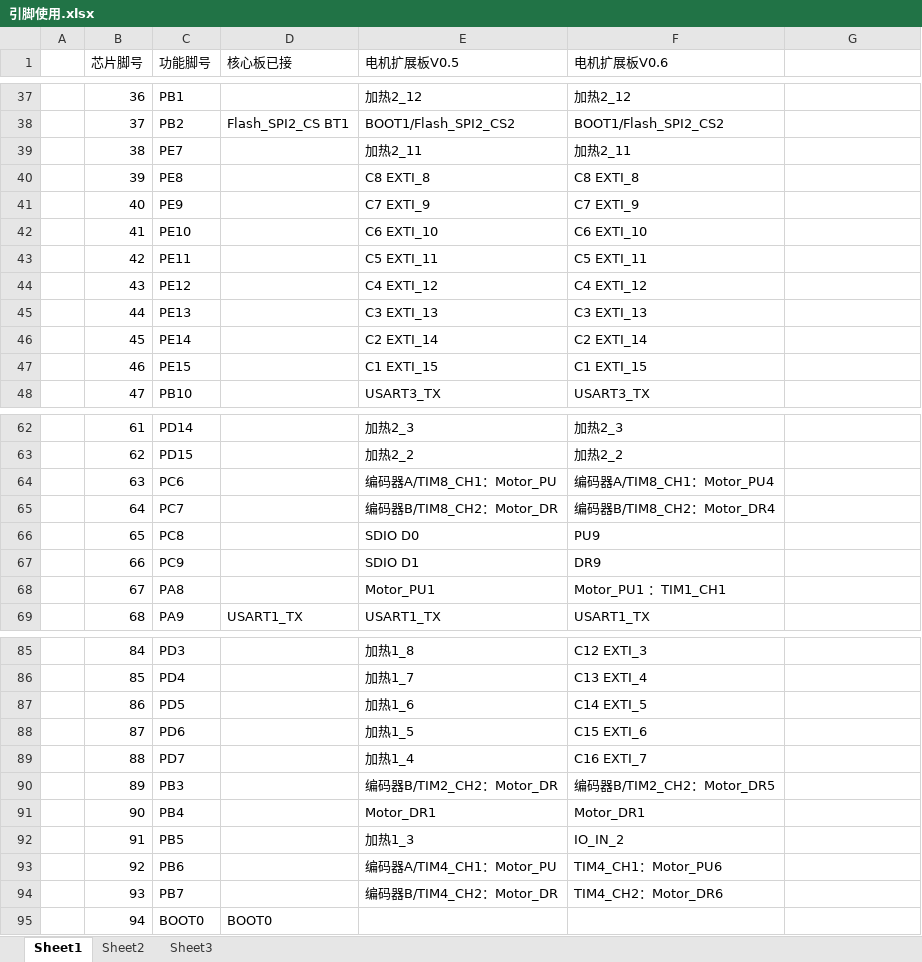
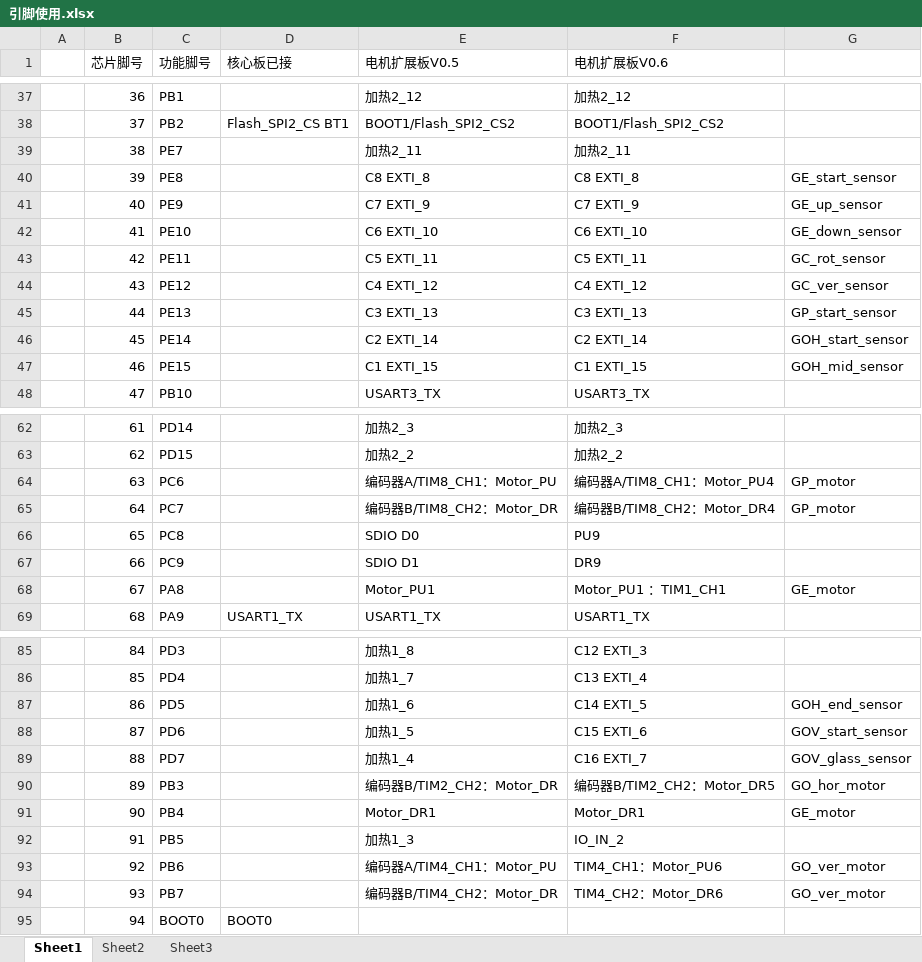
Before and after one commit to Macrobirds/Glass_Package, an Excel workbook: 引脚使用.xlsx, sheet Sheet1, drawn as a sheet; only a part is shown, gaps mark what is left out; values as stored, in another font and other column widths than the file's, no cell formats; the diff covers the shown part only; the diff names each change by its address in the sheet, - before the commit and + after, or states it on an @@ line.

```diff
--- a/引脚使用.xlsx (sheet Sheet1)
+++ b/引脚使用.xlsx (sheet Sheet1)
-G40: (empty)
+G40: GE_start_sensor
-G41: (empty)
+G41: GE_up_sensor
-G42: (empty)
+G42: GE_down_sensor
-G43: (empty)
+G43: GC_rot_sensor
-G44: (empty)
+G44: GC_ver_sensor
-G45: (empty)
+G45: GP_start_sensor
-G46: (empty)
+G46: GOH_start_sensor
-G47: (empty)
+G47: GOH_mid_sensor
-G64:G65: (empty)
+G64:G65: GP_motor
-G68: (empty)
+G68: GE_motor
-G87: (empty)
+G87: GOH_end_sensor
-G88: (empty)
+G88: GOV_start_sensor
-G89: (empty)
+G89: GOV_glass_sensor
-G90: (empty)
+G90: GO_hor_motor
-G91: (empty)
+G91: GE_motor
-G93:G94: (empty)
+G93:G94: GO_ver_motor
```
Also changed, not shown: 5 edited cells elsewhere in this sheet, cell formats, 14 other files.
